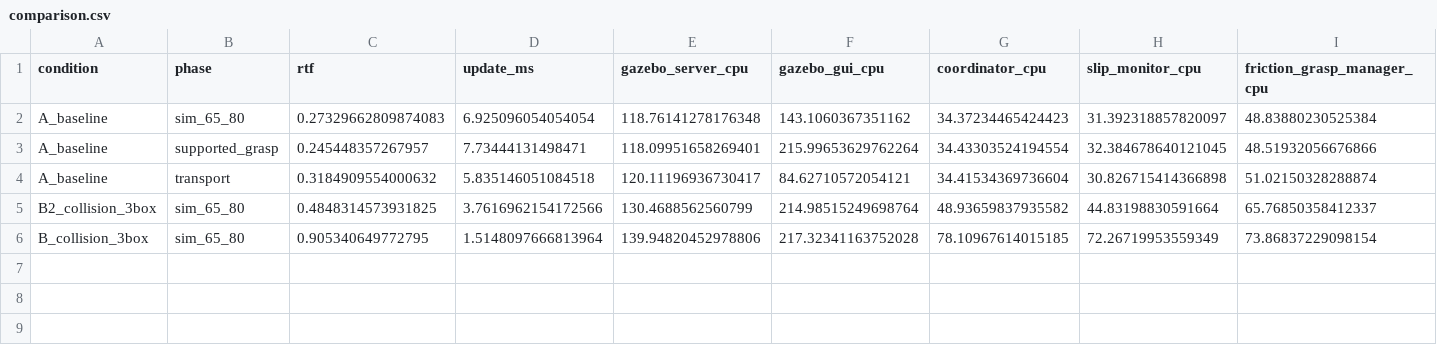
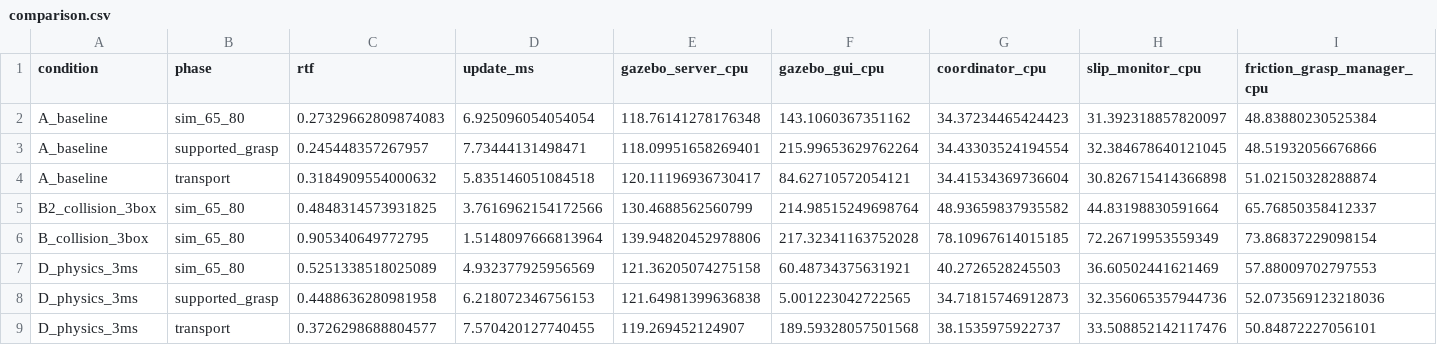
Before and after one commit to AMIRdars/BACKUP_WS, a CSV file: simulation_performance/optimization/comparison.csv, drawn as a sheet; only a part is shown; rows hold the shown columns only; the diff names each change by its address in the sheet, - before the commit and + after, or states it on an @@ line.

Commit message:
Evaluate three-millisecond physics step with original gripper geometry

```diff
--- a/simulation_performance/optimization/comparison.csv
+++ b/simulation_performance/optimization/comparison.csv
+row 7: D_physics_3ms | sim_65_80 | 0.5251338518025089 | 4.932377925956569 | 121.36205074275158 | 60.48734375631921 | 40.2726528245503 | 36.60502441621469 | 57.88009702797553
+row 8: D_physics_3ms | supported_grasp | 0.4488636280981958 | 6.218072346756153 | 121.64981399636838 | 5.001223042722565 | 34.71815746912873 | 32.356065357944736 | 52.073569123218036
+row 9: D_physics_3ms | transport | 0.3726298688804577 | 7.570420127740455 | 119.269452124907 | 189.59328057501568 | 38.1535975922737 | 33.508852142117476 | 50.84872227056101
```
Also changed, not shown: 16 other files.
